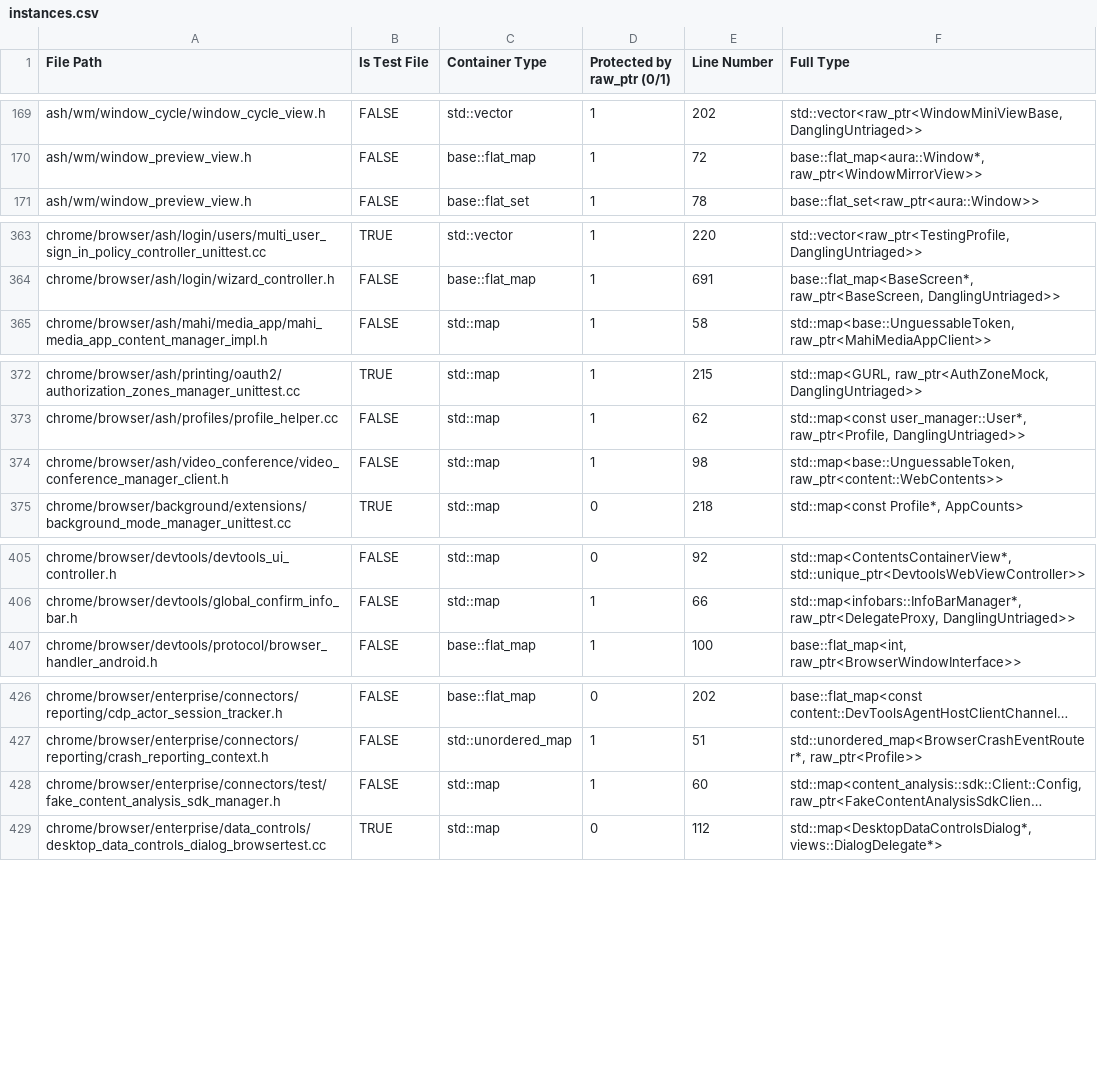
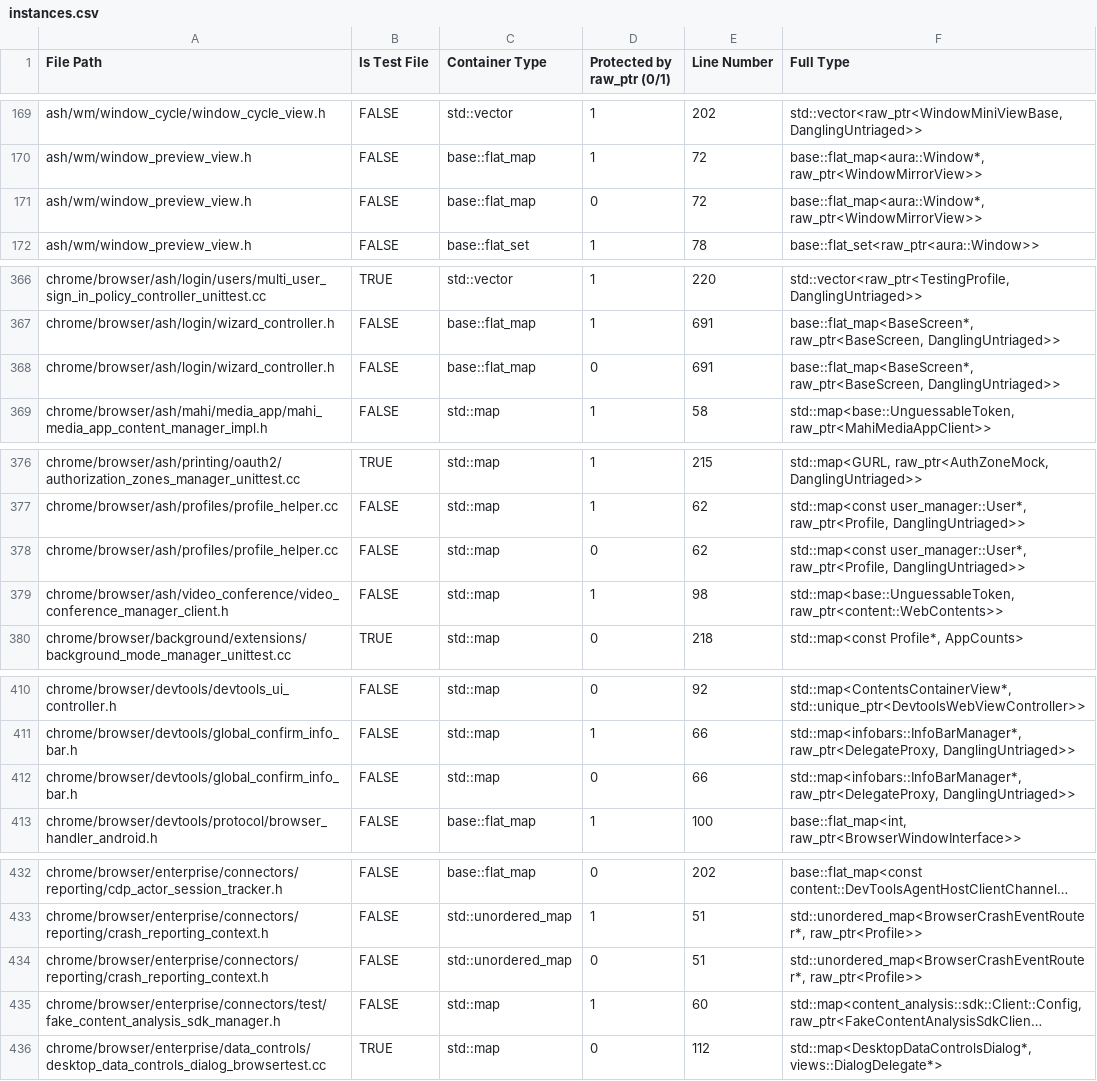
Before and after one commit to ArthurSonzogni/go, a CSV file: miracleptr-template/instances.csv, drawn as a sheet; only a part is shown, gaps mark what is left out; long unchanged cells end in …; the diff covers the shown part only; the diff names each change by its address in the sheet, - before the commit and + after, or states it on an @@ line.

Commit message:
Add excluded pointer types and upgrade MiraclePtr dashboard
Ignore Chrome's non-PartitionAlloc handle typedefs and strip C/C++
comments in script.py, align index.html with check_raw_ptr_in_container
with a historical trend chart and filters, and split the Pages workflow
into build and deploy jobs.

```diff
--- a/miracleptr-template/instances.csv
+++ b/miracleptr-template/instances.csv
+row 171: ash/wm/window_preview_view.h | FALSE | base::flat_map | 0 | 72 | base::flat_map<aura::Window*, raw_ptr<WindowMirrorView>>
+row 368: chrome/browser/ash/login/wizard_controller.h | FALSE | base::flat_map | 0 | 691 | base::flat_map<BaseScreen*, raw_ptr<BaseScreen, DanglingUntriaged>>
+row 378: chrome/browser/ash/profiles/profile_helper.cc | FALSE | std::map | 0 | 62 | std::map<const user_manager::User*, raw_ptr<Profile, DanglingUntriaged>>
+row 412: chrome/browser/devtools/global_confirm_info_bar.h | FALSE | std::map | 0 | 66 | std::map<infobars::InfoBarManager*, raw_ptr<DelegateProxy, DanglingUntriaged>>
+row 434: chrome/browser/enterprise/connectors/reporting/crash_reporting_context.h | FALSE | std::unordered_map | 0 | 51 | std::unordered_map<BrowserCrashEventRouter*, raw_ptr<Profile>>
```
Also changed, not shown: 25 added rows, 1 removed row and 8 edited cells elsewhere in this file, miracleptr-template/data.csv, miracleptr-template/data_today.csv, 4 other files.
